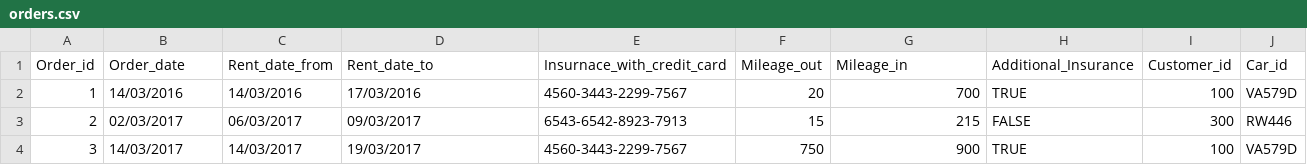
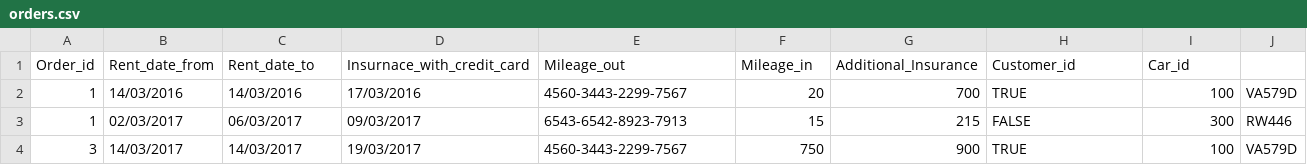
Before and after one commit to saradogg95/peppbilar, a CSV file: data/orders.csv, drawn as a sheet.

```diff
--- a/data/orders.csv
+++ b/data/orders.csv
@@ -1,4 +1,4 @@
-Order_id,Order_date,Rent_date_from,Rent_date_to,Insurnace_with_credit_card,Mileage_out,Mileage_in,Additional_Insurance,Customer_id,Car_id
+Order_id, Rent_date_from, Rent_date_to, Insurnace_with_credit_card, Mileage_out, Mileage_in, Additional_Insurance, Customer_id, Car_id
 1,14/03/2016,14/03/2016,17/03/2016,4560-3443-2299-7567,20,700,TRUE,100,VA579D
-2,02/03/2017,06/03/2017,09/03/2017,6543-6542-8923-7913,15,215,FALSE,300,RW446
+1,02/03/2017,06/03/2017,09/03/2017,6543-6542-8923-7913,15,215,FALSE,300,RW446
 3,14/03/2017,14/03/2017,19/03/2017,4560-3443-2299-7567,750,900,TRUE,100,VA579D
```
Also changed, not shown: 1 other file.
